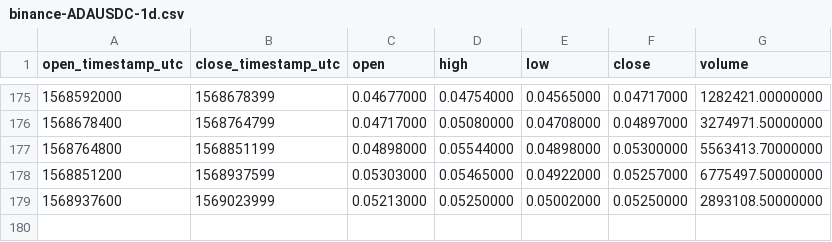
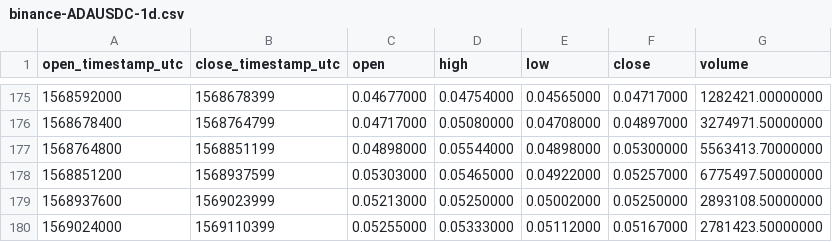
Before and after one commit to cryptobigbro/binance-ADAUSDC, a CSV file: binance-ADAUSDC-1d.csv, drawn as a sheet; only a part is shown, gaps mark what is left out.

```diff
--- a/binance-ADAUSDC-1d.csv
+++ b/binance-ADAUSDC-1d.csv
@@ -179 +179,2 @@ open_timestamp_utc,close_timestamp_utc,open,high,low,close,volume
 1568937600,1569023999,0.05213000,0.05250000,0.05002000,0.05250000,2893108.50000000
+1569024000,1569110399,0.05255000,0.05333000,0.05112000,0.05167000,2781423.50000000
```
Also changed, not shown: binance-ADAUSDC-1h.csv.
